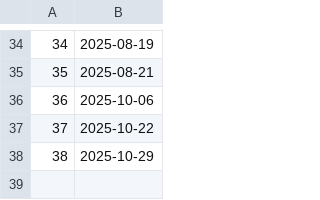
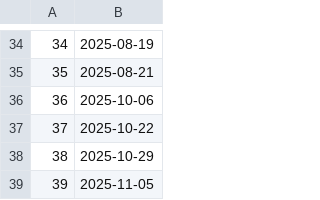
Before and after one commit to QATCH-Technologies/nanovisQ, a CSV file: QATCH/resources/lookup_resources.csv, drawn as a sheet; only a part is shown, gaps mark what is left out.

Commit message:
Update to Resources v39

```diff
--- a/QATCH/resources/lookup_resources.csv
+++ b/QATCH/resources/lookup_resources.csv
@@ -38 +38,2 @@
 38,2025-10-29
+39,2025-11-05
```
Also changed, not shown: QATCH/resources/lookup_batch_params.csv.
